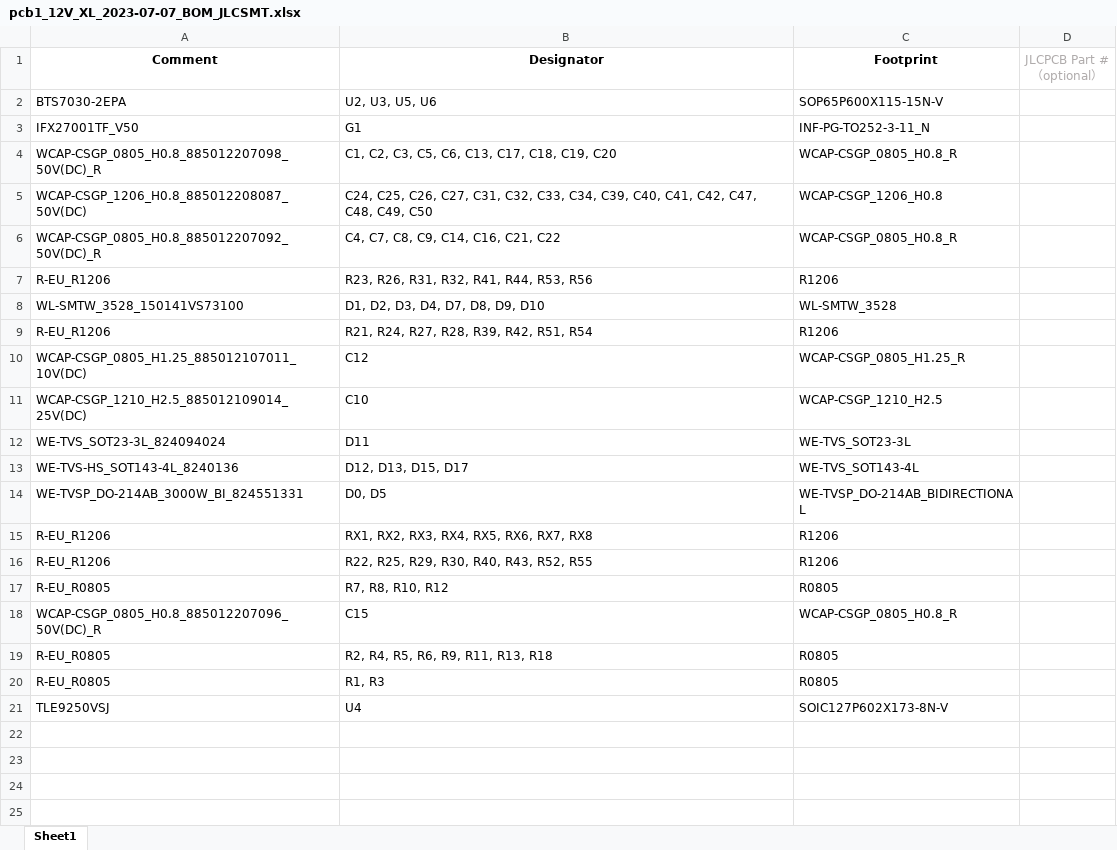
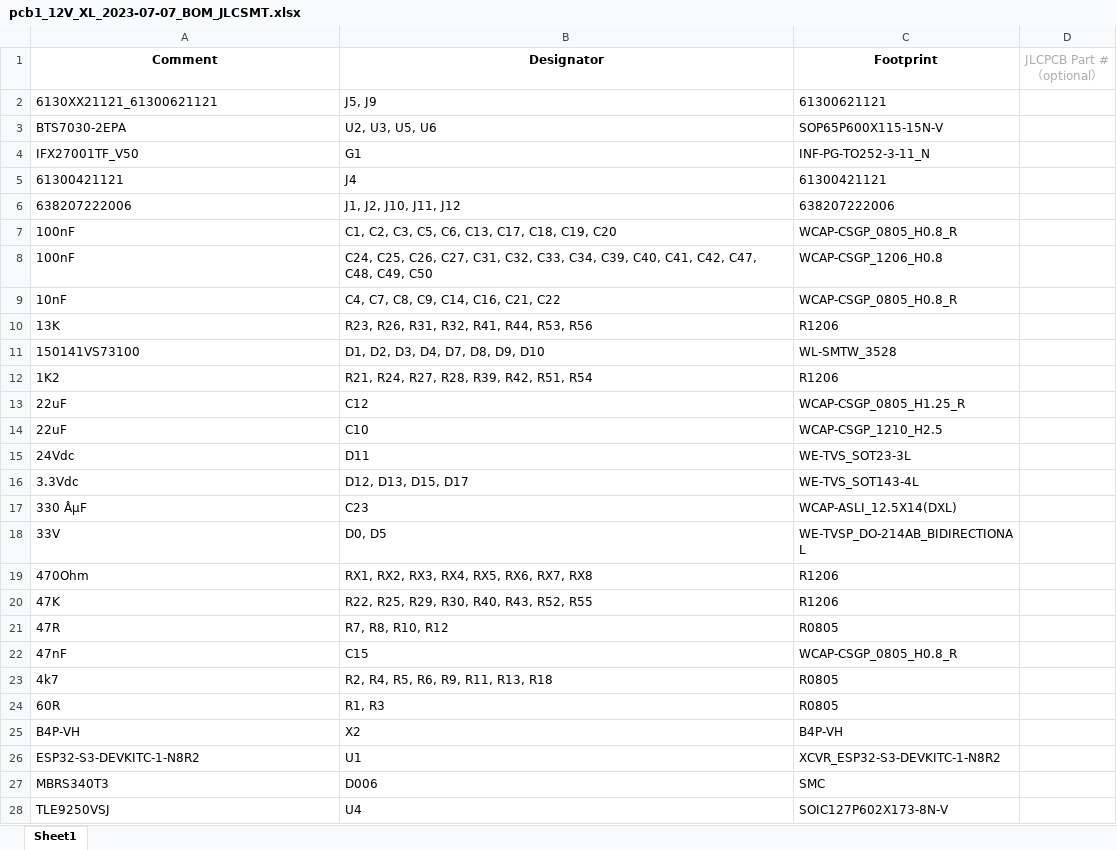
Before and after one commit to Meisterschulen-am-Ostbahnhof-Munchen/ISOBUS_Hardware, an Excel workbook: Rail/pcb1_12V_XL_2023-07-07_BOM_JLCSMT.xlsx, sheet Sheet1, drawn as a sheet; values as stored, in another font and other column widths than the file's, no borders; addresses are those after the commit; the diff names each change by its address in the sheet, - before the commit and + after, or states it on an @@ line.

```diff
--- a/Rail/pcb1_12V_XL_2023-07-07_BOM_JLCSMT.xlsx (sheet Sheet1)
+++ b/Rail/pcb1_12V_XL_2023-07-07_BOM_JLCSMT.xlsx (sheet Sheet1)
+row 2: 6130XX21121_61300621121 | J5, J9 | 61300621121
+row 5: 61300421121 | J4 | 61300421121
+row 6: 638207222006 | J1, J2, J10, J11, J12 | 638207222006
-A7 (Comment): WCAP-CSGP_0805_H0.8_885012207098_50V(DC)_R
+A7 (Comment): 100nF
-A8 (Comment): WCAP-CSGP_1206_H0.8_885012208087_50V(DC)
+A8 (Comment): 100nF
-A9 (Comment): WCAP-CSGP_0805_H0.8_885012207092_50V(DC)_R
+A9 (Comment): 10nF
-A10 (Comment): R-EU_R1206
+A10 (Comment): 13K
-A11 (Comment): WL-SMTW_3528_150141VS73100
+A11 (Comment): 150141VS73100
-A12 (Comment): R-EU_R1206
+A12 (Comment): 1K2
-A13 (Comment): WCAP-CSGP_0805_H1.25_885012107011_10V(DC)
+A13 (Comment): 22uF
-A14 (Comment): WCAP-CSGP_1210_H2.5_885012109014_25V(DC)
+A14 (Comment): 22uF
-A15 (Comment): WE-TVS_SOT23-3L_824094024
+A15 (Comment): 24Vdc
-A16 (Comment): WE-TVS-HS_SOT143-4L_8240136
+A16 (Comment): 3.3Vdc
+row 17: 330 ÂµF | C23 | WCAP-ASLI_12.5X14(DXL)
-A18 (Comment): WE-TVSP_DO-214AB_3000W_BI_824551331
+A18 (Comment): 33V
-A19 (Comment): R-EU_R1206
+A19 (Comment): 470Ohm
-A20 (Comment): R-EU_R1206
+A20 (Comment): 47K
-A21 (Comment): R-EU_R0805
+A21 (Comment): 47R
-A22 (Comment): WCAP-CSGP_0805_H0.8_885012207096_50V(DC)_R
+A22 (Comment): 47nF
-A23 (Comment): R-EU_R0805
+A23 (Comment): 4k7
-A24 (Comment): R-EU_R0805
+A24 (Comment): 60R
+row 25: B4P-VH | X2 | B4P-VH
+row 26: ESP32-S3-DEVKITC-1-N8R2 | U1 | XCVR_ESP32-S3-DEVKITC-1-N8R2
+row 27: MBRS340T3 | D006 | SMC
```
Also changed, not shown: Rail/pcb1_12V_XL_2023-07-07_CPL1.xlsx.
